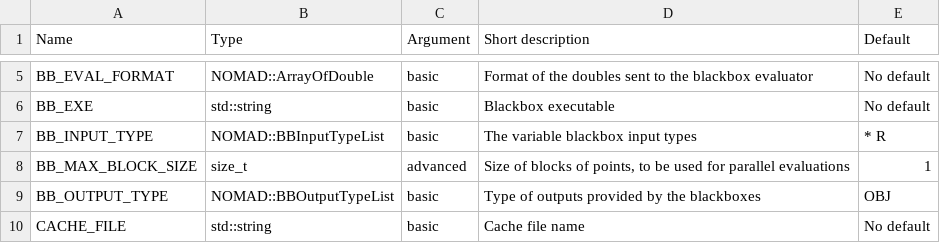
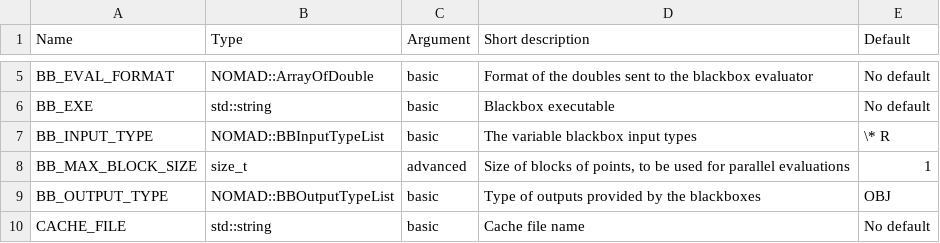
Before and after one commit to bbopt/nomad, a CSV file: doc/user_guide/source/allParameters.csv, drawn as a sheet; only a part is shown, gaps mark what is left out.

```diff
--- a/doc/user_guide/source/allParameters.csv
+++ b/doc/user_guide/source/allParameters.csv
@@ -6,3 +6,3 @@ BB_EVAL_FORMAT,NOMAD::ArrayOfDouble,basic,"Format of the doubles sent to the bla
 BB_EXE,std::string,basic,"Blackbox executable",No default
-BB_INPUT_TYPE,NOMAD::BBInputTypeList,basic,"The variable blackbox input types",* R
+BB_INPUT_TYPE,NOMAD::BBInputTypeList,basic,"The variable blackbox input types",\* R
 BB_MAX_BLOCK_SIZE,size_t,advanced,"Size of blocks of points, to be used for parallel evaluations",1
```
Also changed, not shown: 2 other files.
